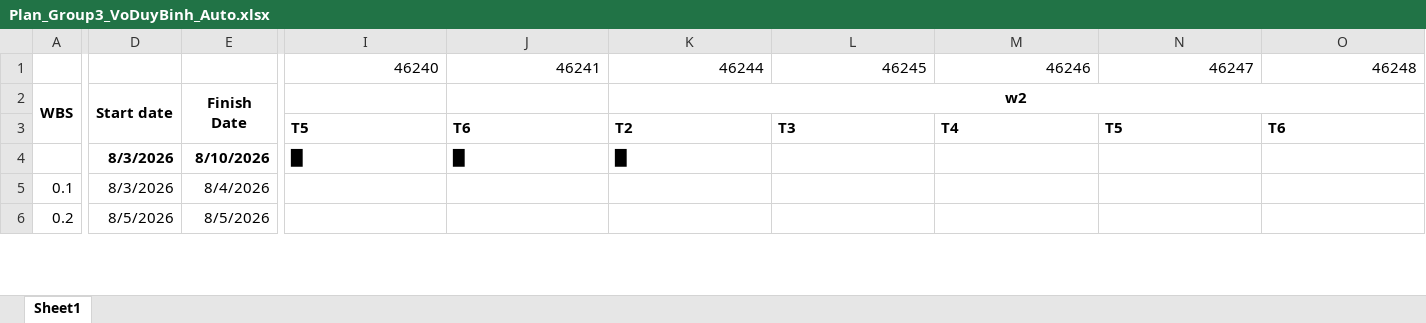
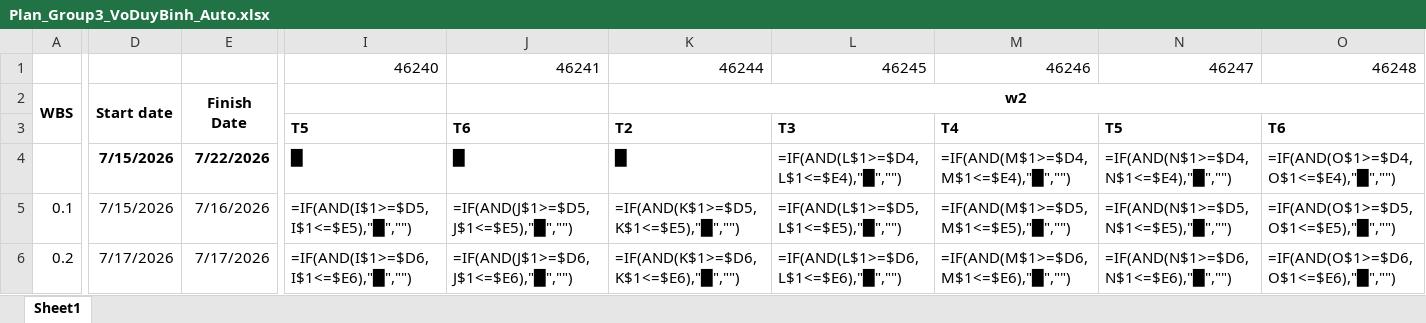
Before and after one commit to DYBInh2k5/Seminar_And_Project_QTDAPM, an Excel workbook: Ebooks/Plan_Group3_VoDuyBinh_Auto.xlsx, sheet Sheet1, drawn as a sheet; only a part is shown, gaps mark what is left out; values as stored, in another font and other column widths than the file's, no borders; formulas without a stored value are shown as written; conditional formats not drawn; removed rows and columns are numbered as before the commit, all else as after; rows hold the shown columns only; the diff covers the shown part only; the diff names each change by its address in the sheet, - before the commit and + after, or states it on an @@ line.

Commit message:
Shift start dates in Plan_Group3_VoDuyBinh Excel sheets to start on July 13th

```diff
--- a/Ebooks/Plan_Group3_VoDuyBinh_Auto.xlsx (sheet Sheet1)
+++ b/Ebooks/Plan_Group3_VoDuyBinh_Auto.xlsx (sheet Sheet1)
-row 4:  | 8/3/2026 | 8/10/2026 | █ | █ | █
+row 4:  | 7/15/2026 | 7/22/2026 | █ | █ | █ | =IF(AND(L$1>=$D4,L$1<=$E4),"█","") | =IF(AND(M$1>=$D4,M$1<=$E4),"█","") | =IF(AND(N$1>=$D4,N$1<=$E4),"█","") | =IF(AND(O$1>=$D4,O$1<=$E4),"█","")
-D5: 8/3/2026
+D5: 7/15/2026
-E5: 8/4/2026
+E5: 7/16/2026
-I5: (empty)
+I5: =IF(AND(I$1>=$D5,I$1<=$E5),"█","")
-J5: (empty)
+J5: =IF(AND(J$1>=$D5,J$1<=$E5),"█","")
-K5: (empty)
+K5: =IF(AND(K$1>=$D5,K$1<=$E5),"█","")
-L5: (empty)
+L5: =IF(AND(L$1>=$D5,L$1<=$E5),"█","")
-M5: (empty)
+M5: =IF(AND(M$1>=$D5,M$1<=$E5),"█","")
-N5: (empty)
+N5: =IF(AND(N$1>=$D5,N$1<=$E5),"█","")
-O5: (empty)
+O5: =IF(AND(O$1>=$D5,O$1<=$E5),"█","")
-D6: 8/5/2026
+D6: 7/17/2026
-E6: 8/5/2026
+E6: 7/17/2026
-I6: (empty)
+I6: =IF(AND(I$1>=$D6,I$1<=$E6),"█","")
-J6: (empty)
+J6: =IF(AND(J$1>=$D6,J$1<=$E6),"█","")
-K6: (empty)
+K6: =IF(AND(K$1>=$D6,K$1<=$E6),"█","")
-L6: (empty)
+L6: =IF(AND(L$1>=$D6,L$1<=$E6),"█","")
-M6: (empty)
+M6: =IF(AND(M$1>=$D6,M$1<=$E6),"█","")
-N6: (empty)
+N6: =IF(AND(N$1>=$D6,N$1<=$E6),"█","")
-O6: (empty)
+O6: =IF(AND(O$1>=$D6,O$1<=$E6),"█","")
```
Also changed, not shown: 1564 edited cells elsewhere in this sheet, Ebooks/Plan_Group3_VoDuyBinh.xlsx.
